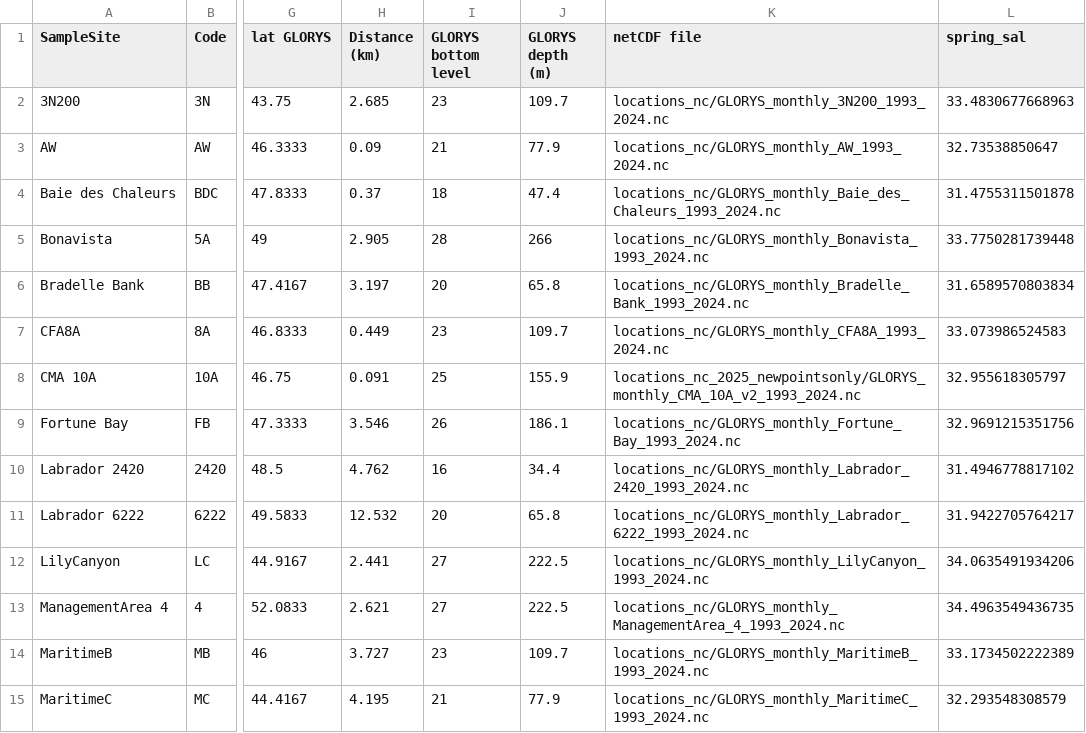
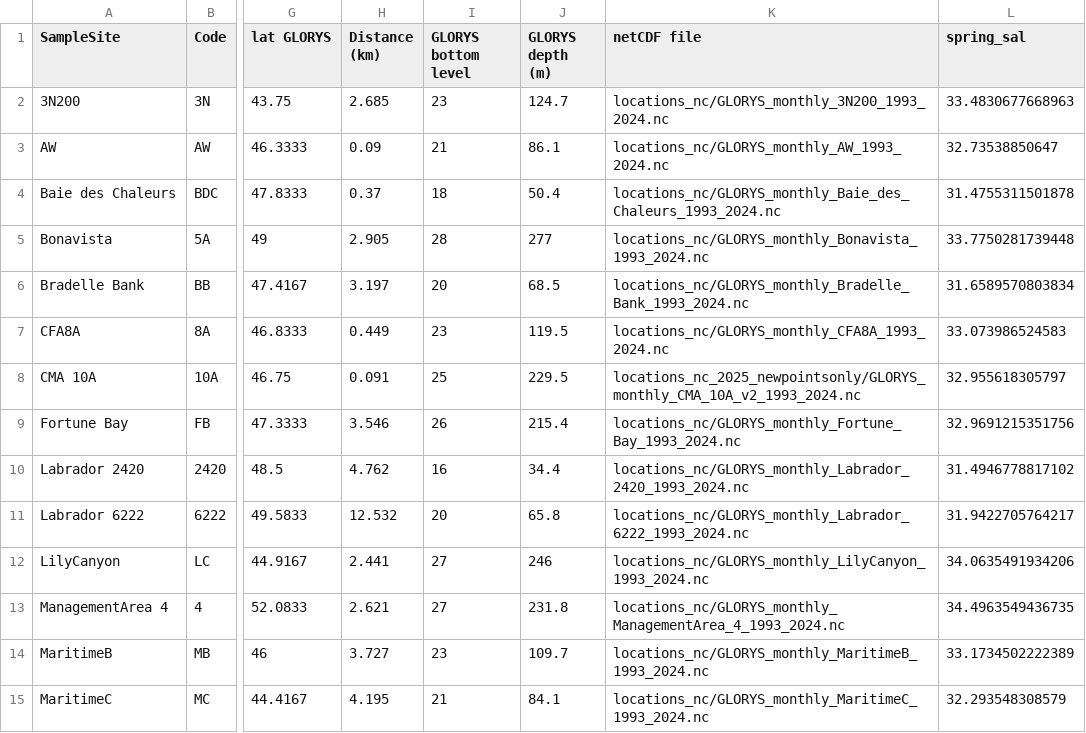
Before and after one commit to NickJeff13/SnowCrabGenomics, a CSV file: data/DTO extractions/Pop_Coords2024_with_GLORYS_info.csv, drawn as a sheet; only a part is shown, gaps mark what is left out; the diff covers the shown part only; the diff names each change by its address in the sheet, - before the commit and + after, or states it on an @@ line.

```diff
--- a/data/DTO extractions/Pop_Coords2024_with_GLORYS_info.csv
+++ b/data/DTO extractions/Pop_Coords2024_with_GLORYS_info.csv
-J2 (GLORYS depth (m)): 109.7
+J2 (GLORYS depth (m)): 124.7
-J3 (GLORYS depth (m)): 77.9
+J3 (GLORYS depth (m)): 86.1
-J4 (GLORYS depth (m)): 47.4
+J4 (GLORYS depth (m)): 50.4
-J5 (GLORYS depth (m)): 266
+J5 (GLORYS depth (m)): 277
-J6 (GLORYS depth (m)): 65.8
+J6 (GLORYS depth (m)): 68.5
-J7 (GLORYS depth (m)): 109.7
+J7 (GLORYS depth (m)): 119.5
-J8 (GLORYS depth (m)): 155.9
+J8 (GLORYS depth (m)): 229.5
-J9 (GLORYS depth (m)): 186.1
+J9 (GLORYS depth (m)): 215.4
-J12 (GLORYS depth (m)): 222.5
+J12 (GLORYS depth (m)): 246
-J13 (GLORYS depth (m)): 222.5
+J13 (GLORYS depth (m)): 231.8
-J15 (GLORYS depth (m)): 77.9
+J15 (GLORYS depth (m)): 84.1
```
Also changed, not shown: 15 edited cells elsewhere in this file, 9 other files.
